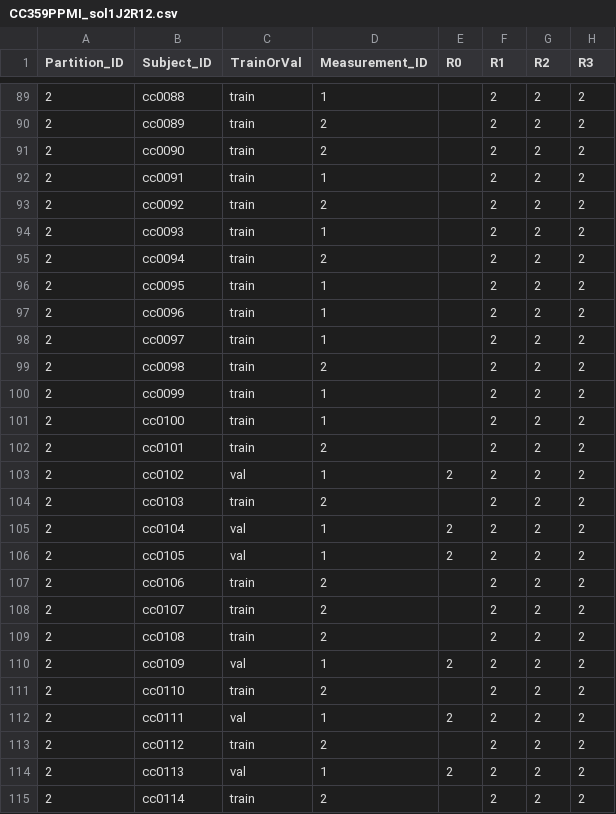
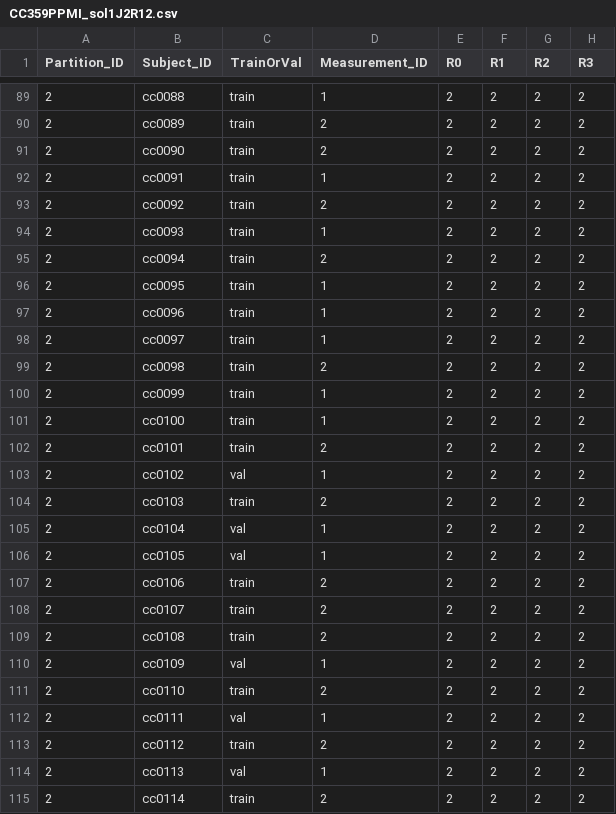
Before and after one commit to raraduck/fedpod, a CSV file: experiments/CC359PPMI_sol1J2R12.csv, drawn as a sheet; only a part is shown, gaps mark what is left out; the diff covers the shown part only; the diff names each change by its address in the sheet, - before the commit and + after, or states it on an @@ line.

```diff
--- a/experiments/CC359PPMI_sol1J2R12.csv
+++ b/experiments/CC359PPMI_sol1J2R12.csv
-E89:E102 (R0): (empty)
+E89:E102 (R0): 2
-E104 (R0): (empty)
+E104 (R0): 2
-E107:E109 (R0): (empty)
+E107:E109 (R0): 2
-E111 (R0): (empty)
+E111 (R0): 2
-E113 (R0): (empty)
+E113 (R0): 2
-E115 (R0): (empty)
+E115 (R0): 2
```
Also changed, not shown: 28 edited cells elsewhere in this file, experiments/CC359PPMI_sol1J1R12.csv, experiments/CC359PPMI_sol1J3R12.csv, 2 other files.
